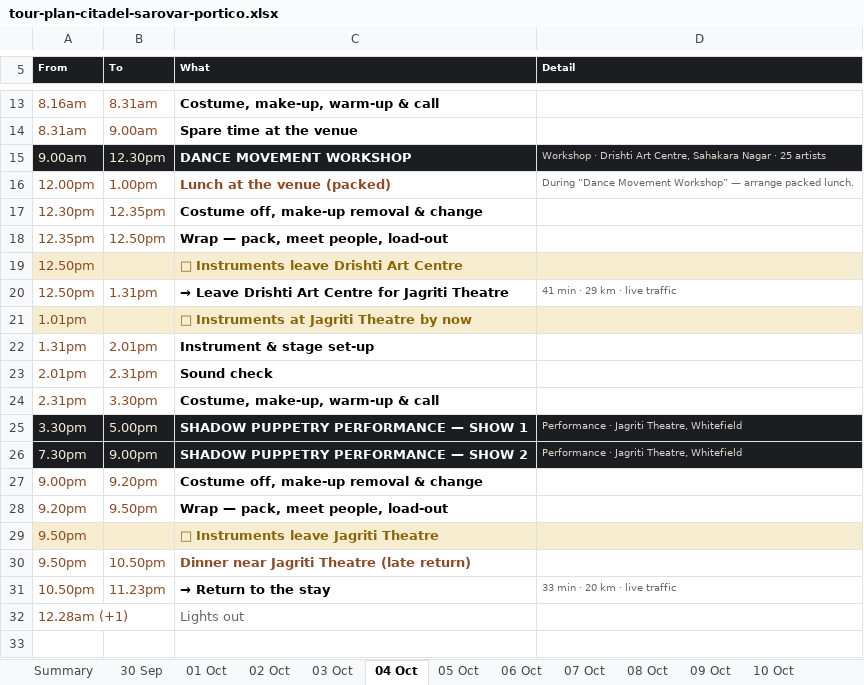
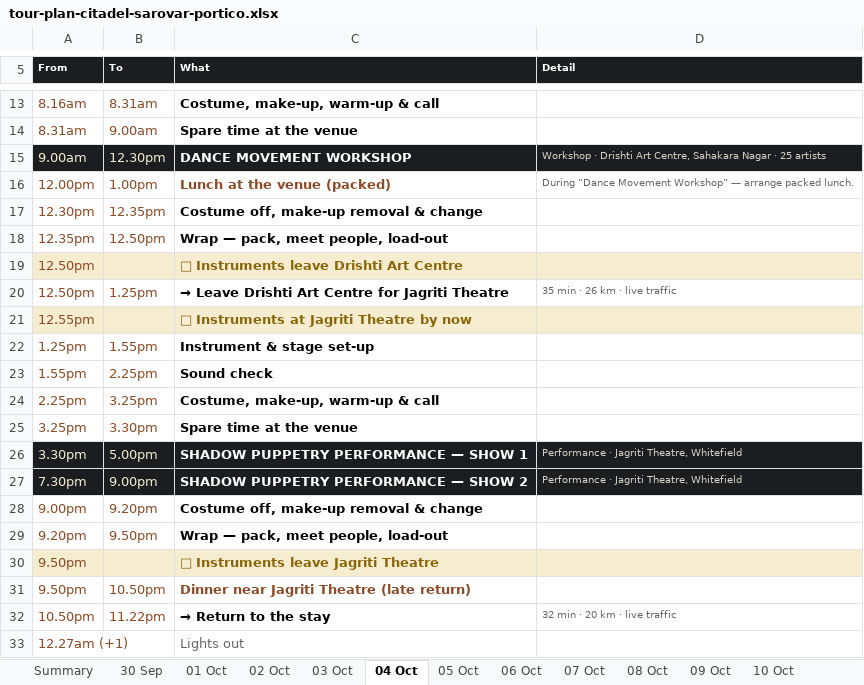
Before and after one commit to p-cult/bali-in-blr, an Excel workbook: plan/tour-plan-citadel-sarovar-portico.xlsx, sheet 04 Oct, drawn as a sheet; only a part is shown, gaps mark what is left out; values as stored, in another font and other column widths than the file's, no borders; addresses are those after the commit; the diff names each change by its address in the sheet, - before the commit and + after, or states it on an @@ line.

```diff
--- a/plan/tour-plan-citadel-sarovar-portico.xlsx (sheet 04 Oct)
+++ b/plan/tour-plan-citadel-sarovar-portico.xlsx (sheet 04 Oct)
-B20 (To): 1.31pm
+B20 (To): 1.25pm
-D20 (Detail): 41 min · 29 km · live traffic
+D20 (Detail): 35 min · 26 km · live traffic
-A21 (From): 1.01pm
+A21 (From): 12.55pm
-A22 (From): 1.31pm
+A22 (From): 1.25pm
-B22 (To): 2.01pm
+B22 (To): 1.55pm
-A23 (From): 2.01pm
+A23 (From): 1.55pm
-B23 (To): 2.31pm
+B23 (To): 2.25pm
+row 24: 2.25pm | 3.25pm | Costume, make-up, warm-up & call
-A25 (From): 2.31pm
+A25 (From): 3.25pm
-C25 (What): Costume, make-up, warm-up & call
+C25 (What): Spare time at the venue
-B32 (To): 11.23pm
+B32 (To): 11.22pm
-D32 (Detail): 33 min · 20 km · live traffic
+D32 (Detail): 32 min · 20 km · live traffic
-A33 (From): 12.28am (+1)
+A33 (From): 12.27am (+1)
```
Also changed, not shown: sheet Summary, sheet 16 Oct, sheet 06 Oct, sheet 07 Oct, sheet 09 Oct, sheet 15 Oct, 6 more sheets, plan/tour-plan-20th-mile-routine.xlsx, plan/tour-plan-20th-mile.xlsx, 12 other files.
